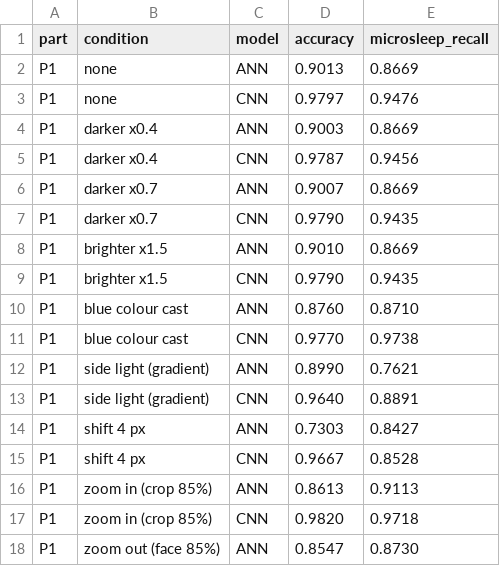
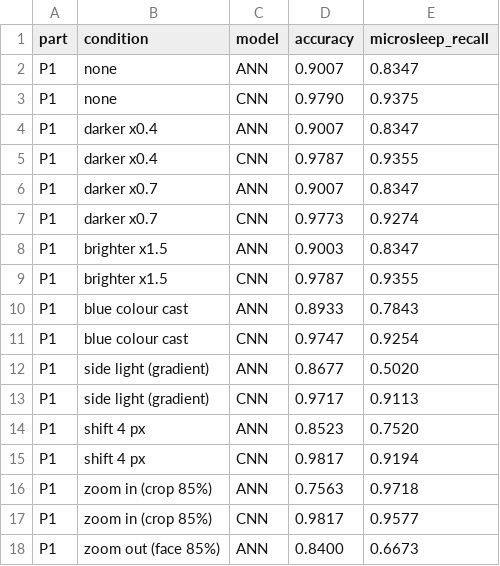
Before and after one commit to Mo3az1x/SmartCap-driver-monitoring, a CSV file: smartcap_ai/reports/lighting/lighting_results.csv, drawn as a sheet; only a part is shown; the diff covers the shown part only.

```diff
--- a/smartcap_ai/reports/lighting/lighting_results.csv
+++ b/smartcap_ai/reports/lighting/lighting_results.csv
@@ -1,18 +1,18 @@
 part,condition,model,accuracy,microsleep_recall
-P1,none,ANN,0.9013,0.8669
-P1,none,CNN,0.9797,0.9476
-P1,darker x0.4,ANN,0.9003,0.8669
-P1,darker x0.4,CNN,0.9787,0.9456
-P1,darker x0.7,ANN,0.9007,0.8669
-P1,darker x0.7,CNN,0.9790,0.9435
-P1,brighter x1.5,ANN,0.9010,0.8669
-P1,brighter x1.5,CNN,0.9790,0.9435
-P1,blue colour cast,ANN,0.8760,0.8710
-P1,blue colour cast,CNN,0.9770,0.9738
-P1,side light (gradient),ANN,0.8990,0.7621
-P1,side light (gradient),CNN,0.9640,0.8891
-P1,shift 4 px,ANN,0.7303,0.8427
-P1,shift 4 px,CNN,0.9667,0.8528
-P1,zoom in (crop 85%),ANN,0.8613,0.9113
-P1,zoom in (crop 85%),CNN,0.9820,0.9718
-P1,zoom out (face 85%),ANN,0.8547,0.8730
+P1,none,ANN,0.9007,0.8347
+P1,none,CNN,0.9790,0.9375
+P1,darker x0.4,ANN,0.9007,0.8347
+P1,darker x0.4,CNN,0.9787,0.9355
+P1,darker x0.7,ANN,0.9007,0.8347
+P1,darker x0.7,CNN,0.9773,0.9274
+P1,brighter x1.5,ANN,0.9003,0.8347
+P1,brighter x1.5,CNN,0.9787,0.9355
+P1,blue colour cast,ANN,0.8933,0.7843
+P1,blue colour cast,CNN,0.9747,0.9254
+P1,side light (gradient),ANN,0.8677,0.5020
+P1,side light (gradient),CNN,0.9717,0.9113
+P1,shift 4 px,ANN,0.8523,0.7520
+P1,shift 4 px,CNN,0.9817,0.9194
+P1,zoom in (crop 85%),ANN,0.7563,0.9718
+P1,zoom in (crop 85%),CNN,0.9817,0.9577
+P1,zoom out (face 85%),ANN,0.8400,0.6673
```
Also changed, not shown: 34 edited cells elsewhere in this file, 28 other files.
